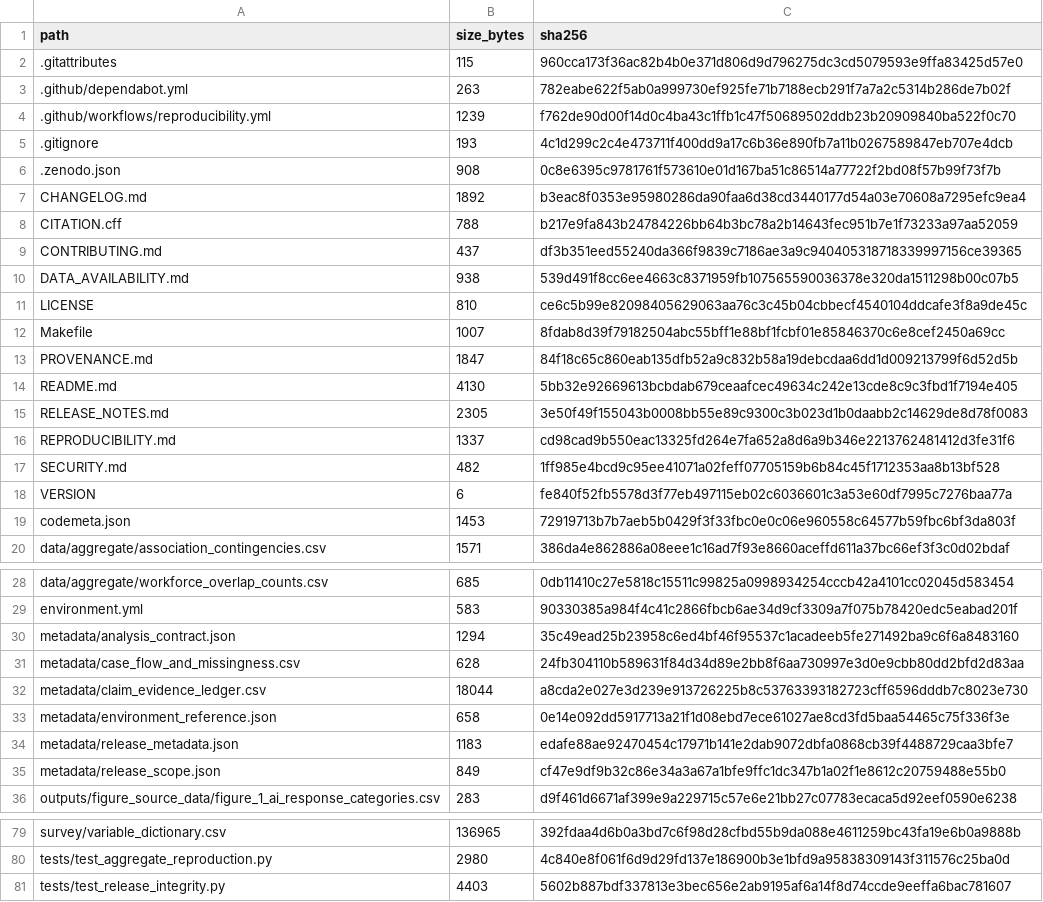
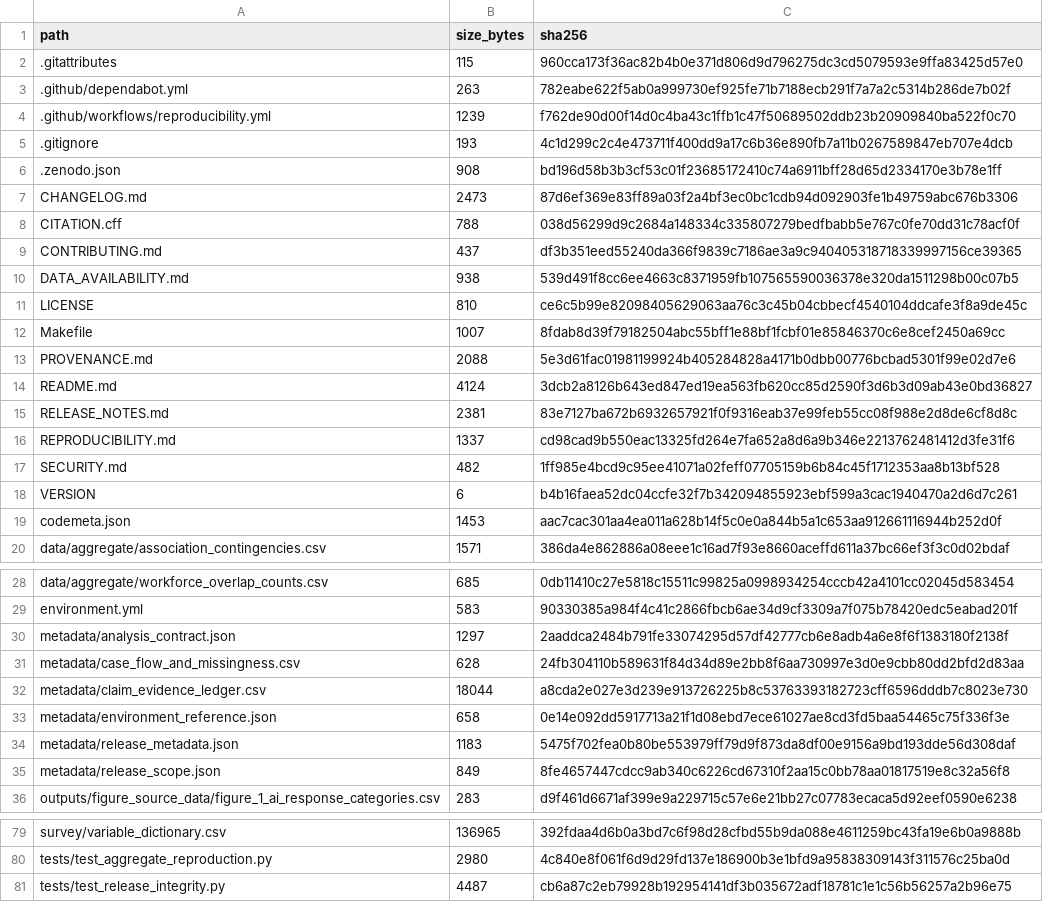
Before and after one commit to antonioclim/ai-romania-sme-digital-restructuring, a CSV file: MANIFEST.csv, drawn as a sheet; only a part is shown, gaps mark what is left out; the diff covers the shown part only.

```diff
--- a/MANIFEST.csv
+++ b/MANIFEST.csv
@@ -5,5 +5,5 @@ path,size_bytes,sha256
 .gitignore,193,4c1d299c2c4e473711f400dd9a17c6b36e890fb7a11b0267589847eb707e4dcb
-.zenodo.json,908,0c8e6395c9781761f573610e01d167ba51c86514a77722f2bd08f57b99f73f7b
-CHANGELOG.md,1892,b3eac8f0353e95980286da90faa6d38cd3440177d54a03e70608a7295efc9ea4
-CITATION.cff,788,b217e9fa843b24784226bb64b3bc78a2b14643fec951b7e1f73233a97aa52059
+.zenodo.json,908,bd196d58b3b3cf53c01f23685172410c74a6911bff28d65d2334170e3b78e1ff
+CHANGELOG.md,2473,87d6ef369e83ff89a03f2a4bf3ec0bc1cdb94d092903fe1b49759abc676b3306
+CITATION.cff,788,038d56299d9c2684a148334c335807279bedfbabb5e767c0fe70dd31c78acf0f
 CONTRIBUTING.md,437,df3b351eed55240da366f9839c7186ae3a9c940405318718339997156ce39365
@@ -12,9 +12,9 @@ LICENSE,810,ce6c5b99e82098405629063aa76c3c45b04cbbecf4540104ddcafe3f8a9de45c
 Makefile,1007,8fdab8d39f79182504abc55bff1e88bf1fcbf01e85846370c6e8cef2450a69cc
-PROVENANCE.md,1847,84f18c65c860eab135dfb52a9c832b58a19debcdaa6dd1d009213799f6d52d5b
-README.md,4130,5bb32e92669613bcbdab679ceaafcec49634c242e13cde8c9c3fbd1f7194e405
-RELEASE_NOTES.md,2305,3e50f49f155043b0008bb55e89c9300c3b023d1b0daabb2c14629de8d78f0083
+PROVENANCE.md,2088,5e3d61fac01981199924b405284828a4171b0dbb00776bcbad5301f99e02d7e6
+README.md,4124,3dcb2a8126b643ed847ed19ea563fb620cc85d2590f3d6b3d09ab43e0bd36827
+RELEASE_NOTES.md,2381,83e7127ba672b6932657921f0f9316eab37e99feb55cc08f988e2d8de6cf8d8c
 REPRODUCIBILITY.md,1337,cd98cad9b550eac13325fd264e7fa652a8d6a9b346e2213762481412d3fe31f6
 SECURITY.md,482,1ff985e4bcd9c95ee41071a02feff07705159b6b84c45f1712353aa8b13bf528
-VERSION,6,fe840f52fb5578d3f77eb497115eb02c6036601c3a53e60df7995c7276baa77a
-codemeta.json,1453,72919713b7b7aeb5b0429f3f33fbc0e0c06e960558c64577b59fbc6bf3da803f
+VERSION,6,b4b16faea52dc04ccfe32f7b342094855923ebf599a3cac1940470a2d6d7c261
+codemeta.json,1453,aac7cac301aa4ea011a628b14f5c0e0a844b5a1c653aa912661116944b252d0f
 data/aggregate/association_contingencies.csv,1571,386da4e862886a08eee1c16ad7f93e8660aceffd611a37bc66ef3f3c0d02bdaf
@@ -29,3 +29,3 @@ data/aggregate/workforce_overlap_counts.csv,685,0db11410c27e5818c15511c99825a099
 environment.yml,583,90330385a984f4c41c2866fbcb6ae34d9cf3309a7f075b78420edc5eabad201f
-metadata/analysis_contract.json,1294,35c49ead25b23958c6ed4bf46f95537c1acadeeb5fe271492ba9c6f6a8483160
+metadata/analysis_contract.json,1297,2aaddca2484b791fe33074295d57df42777cb6e8adb4a6e8f6f1383180f2138f
 metadata/case_flow_and_missingness.csv,628,24fb304110b589631f84d34d89e2bb8f6aa730997e3d0e9cbb80dd2bfd2d83aa
@@ -33,4 +33,4 @@ metadata/claim_evidence_ledger.csv,18044,a8cda2e027e3d239e913726225b8c5376339318
 metadata/environment_reference.json,658,0e14e092dd5917713a21f1d08ebd7ece61027ae8cd3fd5baa54465c75f336f3e
-metadata/release_metadata.json,1183,edafe88ae92470454c17971b141e2dab9072dbfa0868cb39f4488729caa3bfe7
-metadata/release_scope.json,849,cf47e9df9b32c86e34a3a67a1bfe9ffc1dc347b1a02f1e8612c20759488e55b0
+metadata/release_metadata.json,1183,5475f702fea0b80be553979ff79d9f873da8df00e9156a9bd193dde56d308daf
+metadata/release_scope.json,849,8fe4657447cdcc9ab340c6226cd67310f2aa15c0bb78aa01817519e8c32a56f8
 outputs/figure_source_data/figure_1_ai_response_categories.csv,283,d9f461d6671af399e9a229715c57e6e21bb27c07783ecaca5d92eef0590e6238
@@ -80,2 +80,2 @@ survey/variable_dictionary.csv,136965,392fdaa4d6b0a3bd7c6f98d28cfbd55b9da088e461
 tests/test_aggregate_reproduction.py,2980,4c840e8f061f6d9d29fd137e186900b3e1bfd9a95838309143f311576c25ba0d
-tests/test_release_integrity.py,4403,5602b887bdf337813e3bec656e2ab9195af6a14f8d74ccde9eeffa6bac781607
+tests/test_release_integrity.py,4487,cb6a87c2eb79928b192954141df3b035672adf18781c1e1c56b56257a2b96e75
```
Also changed, not shown: 5 edited cells elsewhere in this file, 16 other files.
